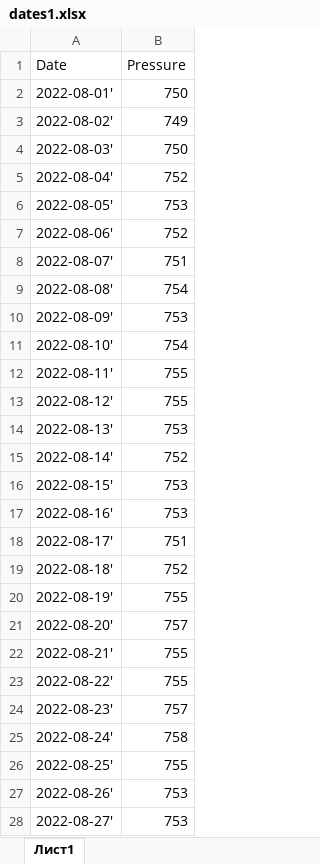
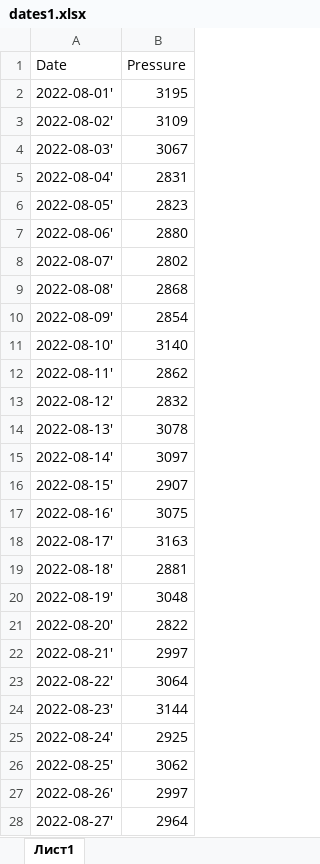
Before and after one commit to Denphy/Lab1, an Excel workbook: dates1.xlsx, sheet Лист1, drawn as a sheet; only a part is shown; values as stored, in another font and other column widths than the file's, no borders; the diff covers the shown part only; the diff names each change by its address in the sheet, - before the commit and + after, or states it on an @@ line.

Commit message:
data

```diff
--- a/dates1.xlsx (sheet Лист1)
+++ b/dates1.xlsx (sheet Лист1)
-B2 (Pressure): 750
+B2 (Pressure): 3195
-B3 (Pressure): 749
+B3 (Pressure): 3109
-B4 (Pressure): 750
+B4 (Pressure): 3067
-B5 (Pressure): 752
+B5 (Pressure): 2831
-B6 (Pressure): 753
+B6 (Pressure): 2823
-B7 (Pressure): 752
+B7 (Pressure): 2880
-B8 (Pressure): 751
+B8 (Pressure): 2802
-B9 (Pressure): 754
+B9 (Pressure): 2868
-B10 (Pressure): 753
+B10 (Pressure): 2854
-B11 (Pressure): 754
+B11 (Pressure): 3140
-B12 (Pressure): 755
+B12 (Pressure): 2862
-B13 (Pressure): 755
+B13 (Pressure): 2832
-B14 (Pressure): 753
+B14 (Pressure): 3078
-B15 (Pressure): 752
+B15 (Pressure): 3097
-B16 (Pressure): 753
+B16 (Pressure): 2907
-B17 (Pressure): 753
+B17 (Pressure): 3075
-B18 (Pressure): 751
+B18 (Pressure): 3163
-B19 (Pressure): 752
+B19 (Pressure): 2881
-B20 (Pressure): 755
+B20 (Pressure): 3048
-B21 (Pressure): 757
+B21 (Pressure): 2822
-B22 (Pressure): 755
+B22 (Pressure): 2997
-B23 (Pressure): 755
+B23 (Pressure): 3064
-B24 (Pressure): 757
+B24 (Pressure): 3144
-B25 (Pressure): 758
+B25 (Pressure): 2925
-B26 (Pressure): 755
+B26 (Pressure): 3062
-B27 (Pressure): 753
+B27 (Pressure): 2997
-B28 (Pressure): 753
+B28 (Pressure): 2964
```
Also changed, not shown: 21 edited cells elsewhere in this sheet.
